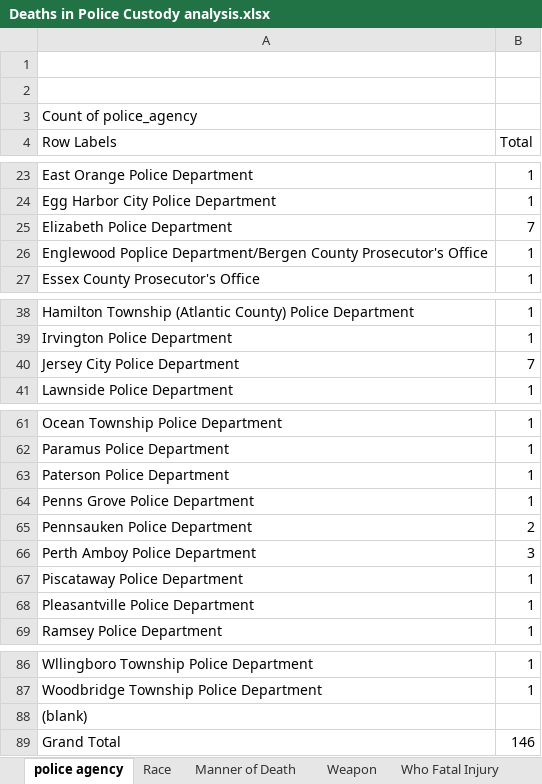
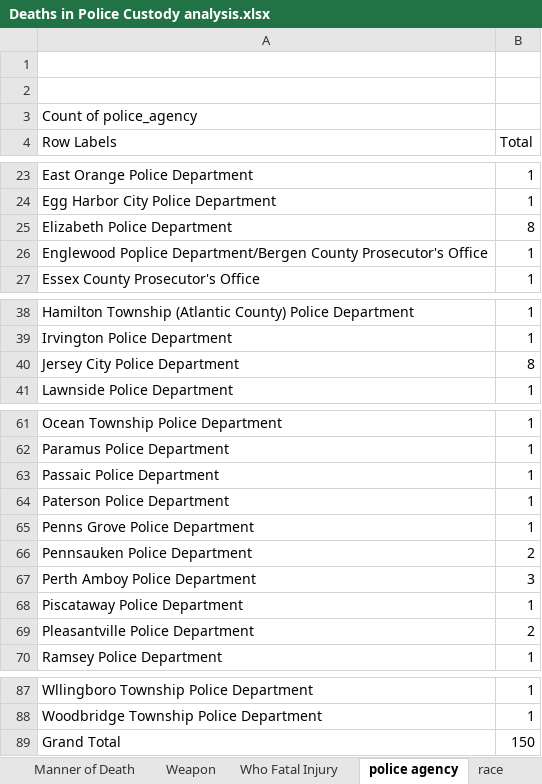
Before and after one commit to CarlaAstudillo/Police-Custody-Deaths-Database, an Excel workbook: db/Deaths in Police Custody analysis.xlsx, sheet police agency, drawn as a sheet; only a part is shown, gaps mark what is left out; values as stored, in another font and other column widths than the file's, no borders; removed rows and columns are numbered as before the commit, all else as after; the diff names each change by its address in the sheet, - before the commit and + after, or states it on an @@ line.

```diff
--- a/db/Deaths in Police Custody analysis.xlsx (sheet police agency)
+++ b/db/Deaths in Police Custody analysis.xlsx (sheet police agency)
-sheet tab: Race
+sheet tab: race
@@ sheet tab order changed: Manner of Death | Weapon | Who Fatal Injury | police agency | race @@
-B25 (Total): 7
+B25 (Total): 8
-B40 (Total): 7
+B40 (Total): 8
+row 63: Passaic Police Department | 1
-B69 (Total): 1
+B69 (Total): 2
-row 88: (blank)
-B89 (Total): 146
+B89 (Total): 150
```
Also changed, not shown: sheet Form Responses 1, other sheet tabs, 3 other files.
